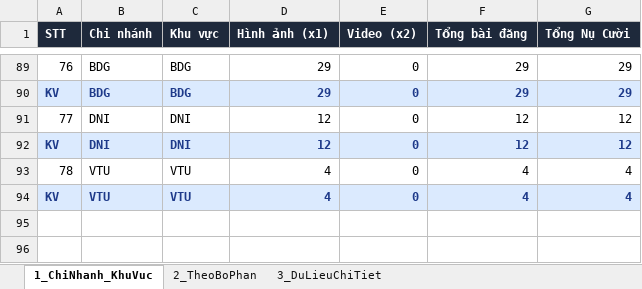
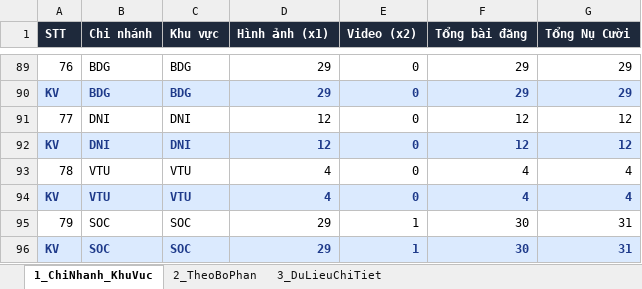
Before and after one commit to tanvuongisme/hopthoigian-ttc, an Excel workbook: Bao_Cao_Nu_Cuoi_TTC.xlsx, sheet 1_ChiNhanh_KhuVuc, drawn as a sheet; only a part is shown, gaps mark what is left out; values as stored, in another font and other column widths than the file's, no borders; the diff names each change by its address in the sheet, - before the commit and + after, or states it on an @@ line.

```diff
--- a/Bao_Cao_Nu_Cuoi_TTC.xlsx (sheet 1_ChiNhanh_KhuVuc)
+++ b/Bao_Cao_Nu_Cuoi_TTC.xlsx (sheet 1_ChiNhanh_KhuVuc)
+row 95: 79 | SOC | SOC | 29 | 1 | 30 | 31
+row 96: KV | SOC | SOC | 29 | 1 | 30 | 31
```
Also changed, not shown: sheet 3_DuLieuChiTiet, 5 other files.
